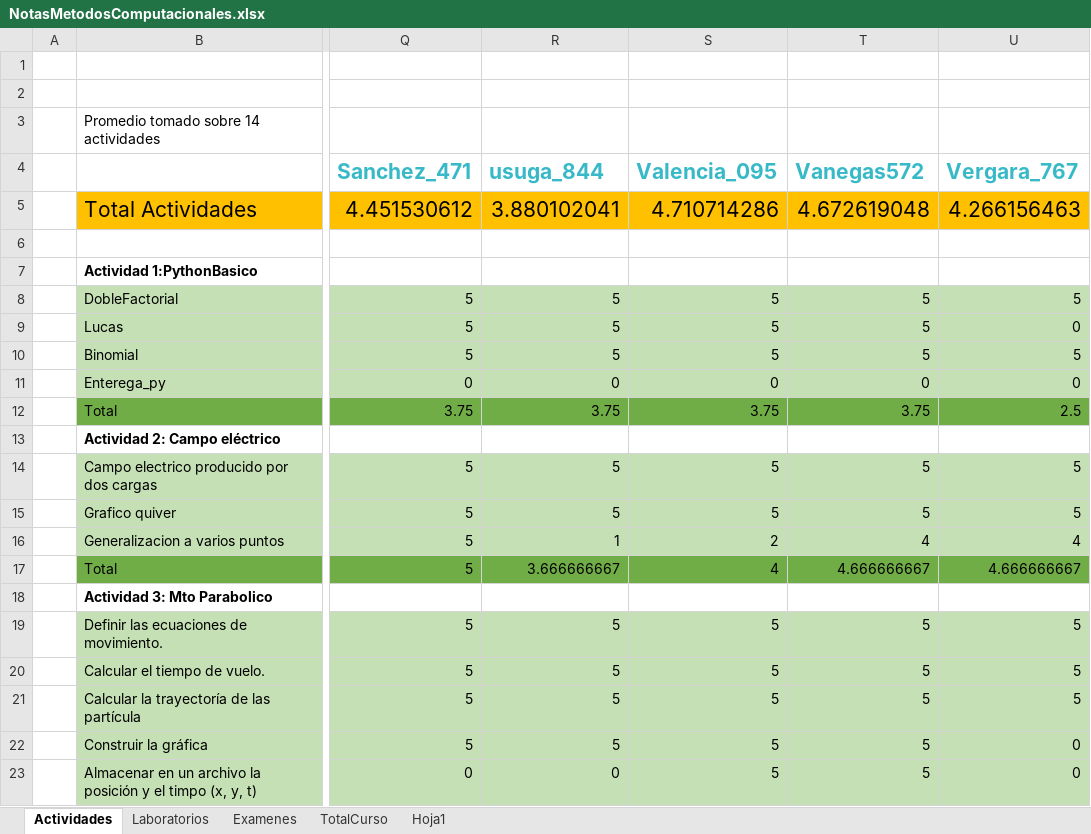
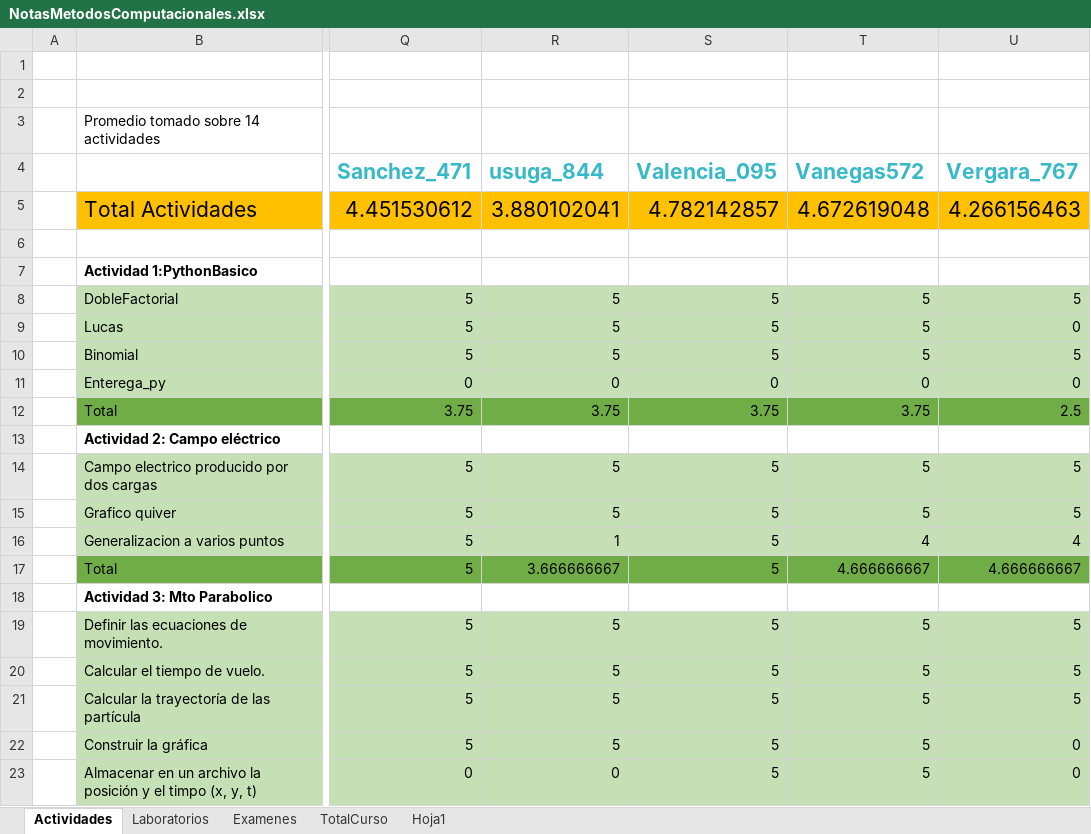
Before and after one commit to hernansalinas/CursoMetodosComputacionales, an Excel workbook: NotasMetodosComputacionales.xlsx, sheet Actividades, drawn as a sheet; only a part is shown, gaps mark what is left out; values as stored, in another font and other column widths than the file's, no borders; the diff names each change by its address in the sheet, - before the commit and + after, or states it on an @@ line.

Commit message:
update git

```diff
--- a/NotasMetodosComputacionales.xlsx (sheet Actividades)
+++ b/NotasMetodosComputacionales.xlsx (sheet Actividades)
-S5 (Valencia_095): 4.710714286
+S5 (Valencia_095): 4.782142857
-S16 (Valencia_095): 2
+S16 (Valencia_095): 5
-S17 (Valencia_095): 4
+S17 (Valencia_095): 5
```
Also changed, not shown: sheet TotalCurso.
